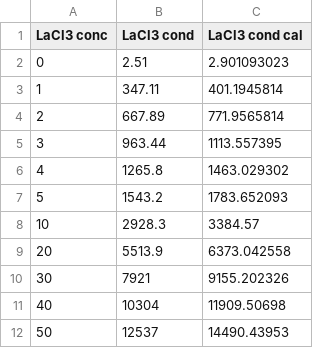
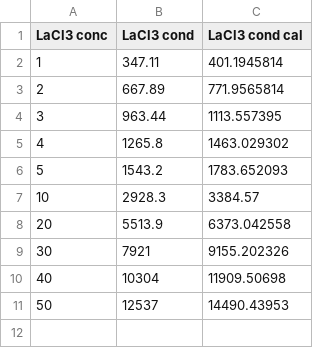
Before and after one commit to dowlinglab/salts-conductivity-modelling, a CSV file: Data/LaCl3.csv, drawn as a sheet; the diff names each change by its address in the sheet, - before the commit and + after, or states it on an @@ line.

```diff
--- a/Data/LaCl3.csv
+++ b/Data/LaCl3.csv
-row 2: 0 | 2.51 | 2.901093023
```
Also changed, not shown: Data/CaCl2.csv, Data/KCl_Probe1.csv, 23 other files.
